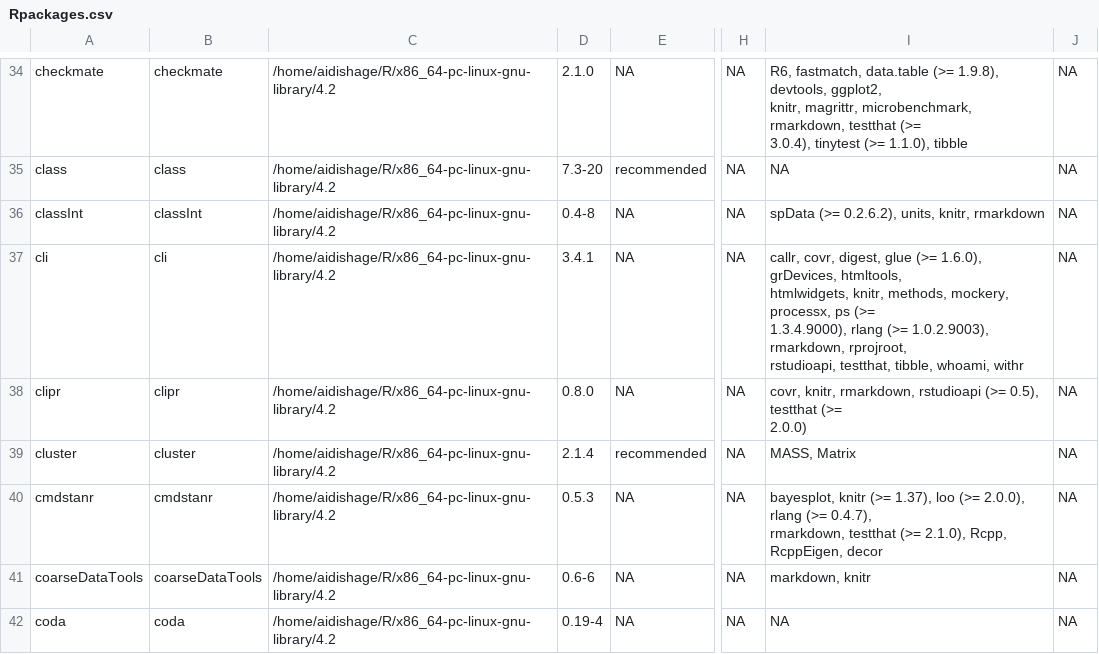
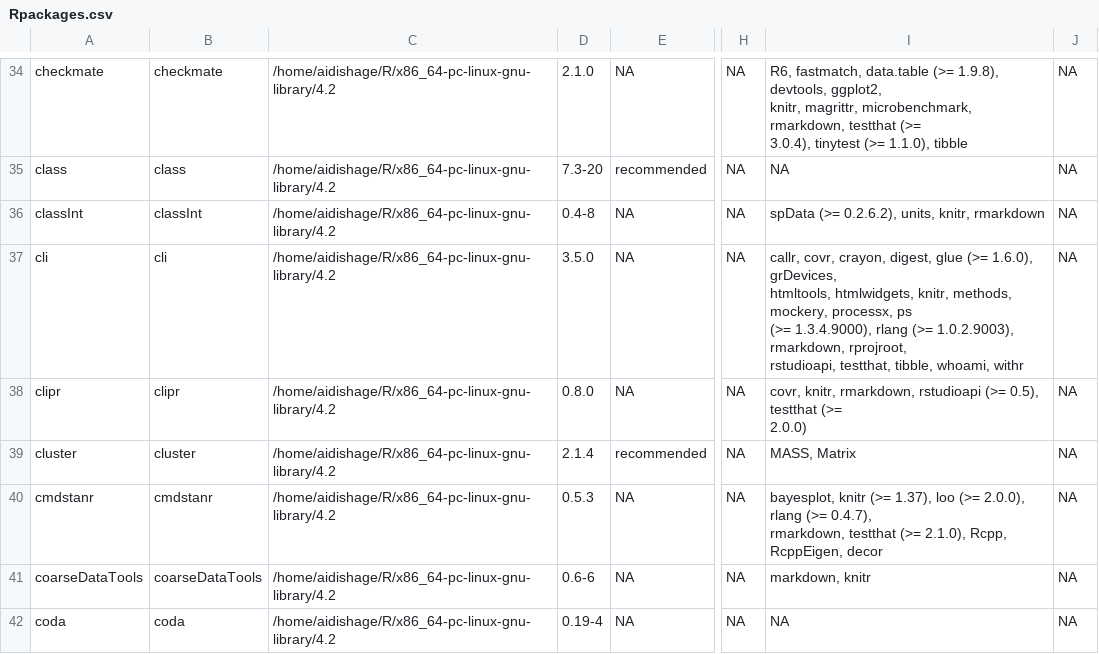
Before and after one commit to Song921012/myenv, a CSV file: Rpackages.csv, drawn as a sheet; only a part is shown, gaps mark what is left out; the diff covers the shown part only; the diff names each change by its address in the sheet, - before the commit and + after, or states it on an @@ line.

```diff
--- a/Rpackages.csv
+++ b/Rpackages.csv
-D37: 3.4.1
+D37: 3.5.0
-I37: callr, covr, digest, glue…
+I37: callr, covr, crayon, digest, glue…
```
Also changed, not shown: 10 edited cells elsewhere in this file, 5 other files.
